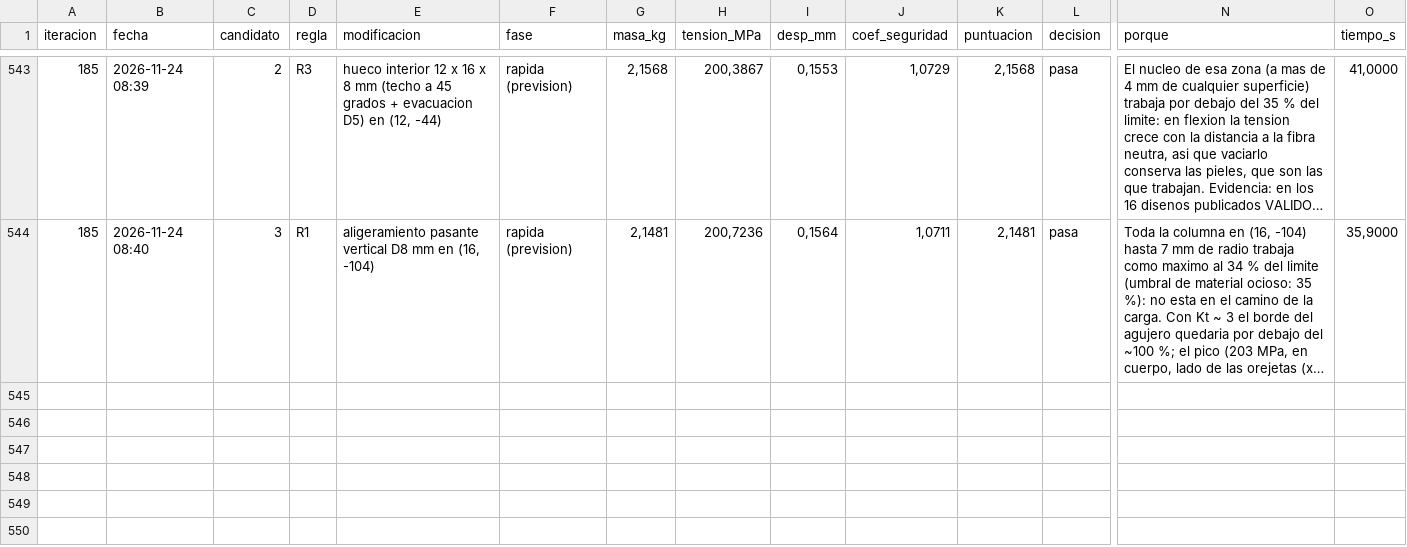
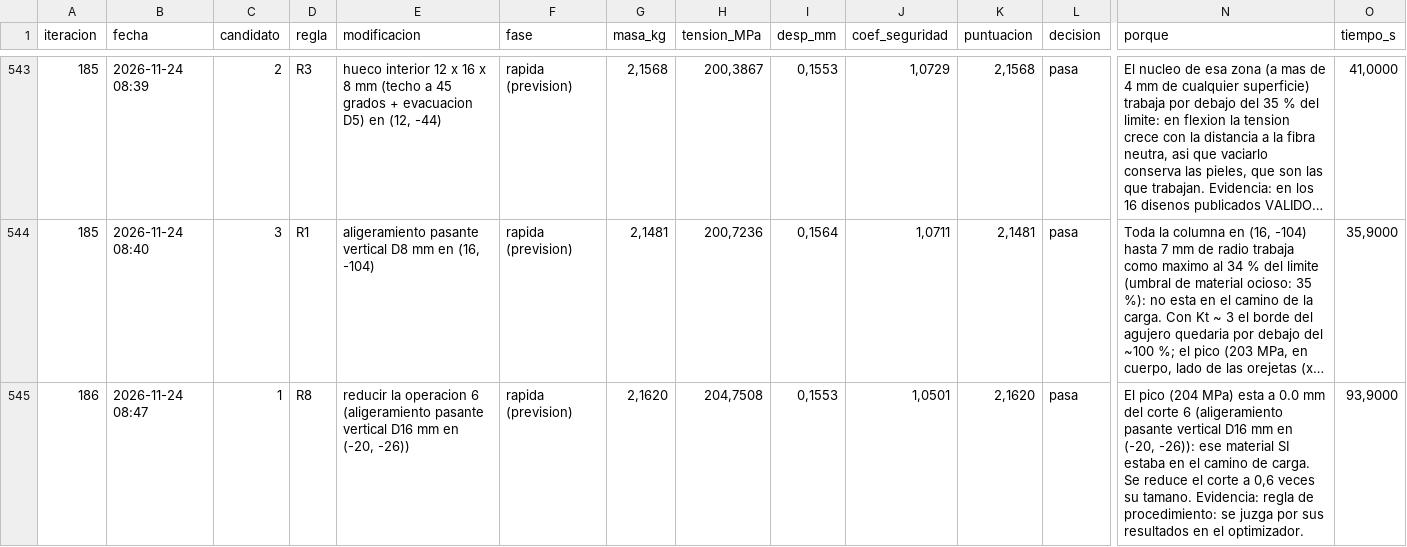
Before and after one commit to Hugiko/msd-soporte-optimizacion, a CSV file: runs/opt_42258N/registro.csv, drawn as a sheet; only a part is shown, gaps mark what is left out; long unchanged cells end in …; rows hold the shown columns only; the diff covers the shown part only; the diff names each change by its address in the sheet, - before the commit and + after, or states it on an @@ line.

Commit message:
Iteracion 186 [RECHAZADA] R1: aligeramiento pasante vertical D16 mm en (67, -23) | masa 2.144->2.132 kg, tension 204->209 MPa
Por que: Toda la columna en (67, -23) hasta 11 mm de radio trabaja como maximo al 33 % del limite (umbral de material ocioso: 35 %): no esta en el camino de la carga. Con Kt ~ 3 el borde del agujero quedaria por debajo del ~98 %; el pico (204 MPa, en cuerpo, lado de las orejetas (x < 15 mm)) esta a 83 mm. Evidencia: en los 16 disenos publicados VALIDOS, la mitad mas ligera tiene un 25 % de material ocioso (por debajo del 15 % de su pico) frente al 51 % del original; en ese grupo, a mas material ocioso mas masa (Spearman +0.55). Agujeros pasantes: en ese grupo, a mas agujeros pasantes (genus de la malla) menos masa (Spearman -0.11, p = 0.69).
Se esperaba: mediana de las 178 veces que se ha aplicado: +1.1 % (prevision rapida: 2.1321 kg | 204.5 MPa | CS 1.05 | 0.157 mm)
Resultado: 2.1319 kg | 208.9 MPa | CS 1.03 | 0.156 mm (tension +2.2 %, masa -12 g)
Decision: desplazamiento 0.156 mm > 0.25 mm
Descartada (rapida): [R6] redondeo R3.0 de las aristas junto a (-16, -33, 15) -> la geometria no se puede construir (operacion 15 (redondeo): el redondeo no se puede hacer en esas aristas (StdFail_NotDone))
Descartada (rapida): [R8] reducir la operacion 6 (aligeramiento pasante vertical D16 mm en (-20, -26)) -> pasa la evaluacion rapida (2.1620 kg | 204.8 MPa | CS 1.05 | 0.155 mm) pero otra es mas prometedora; se podra proponer de nuevo

```diff
--- a/runs/opt_42258N/registro.csv
+++ b/runs/opt_42258N/registro.csv
+row 545: 186 | 2026-11-24 08:47 | 1 | R8 | reducir la operacion 6 (aligeramiento pasante vertical D16 mm en (-20, -26)) | rapida (prevision) | 2,1620 | 204,7508 | 0,1553 | 1,0501 | 2,1620 | pasa | El pico (204 MPa) esta a 0.0 mm del corte 6 (aligeramiento pasante vertical D16 mm en (-20, -26)): ese material SI estaba en el camino de carga. Se reduce el corte a 0,6 veces su tamano. Evidencia: regla de procedimiento: se juzga por sus resultados en el optimizador. | 93,9000
```
Also changed, not shown: 2 added rows elsewhere in this file, 17 other files.
